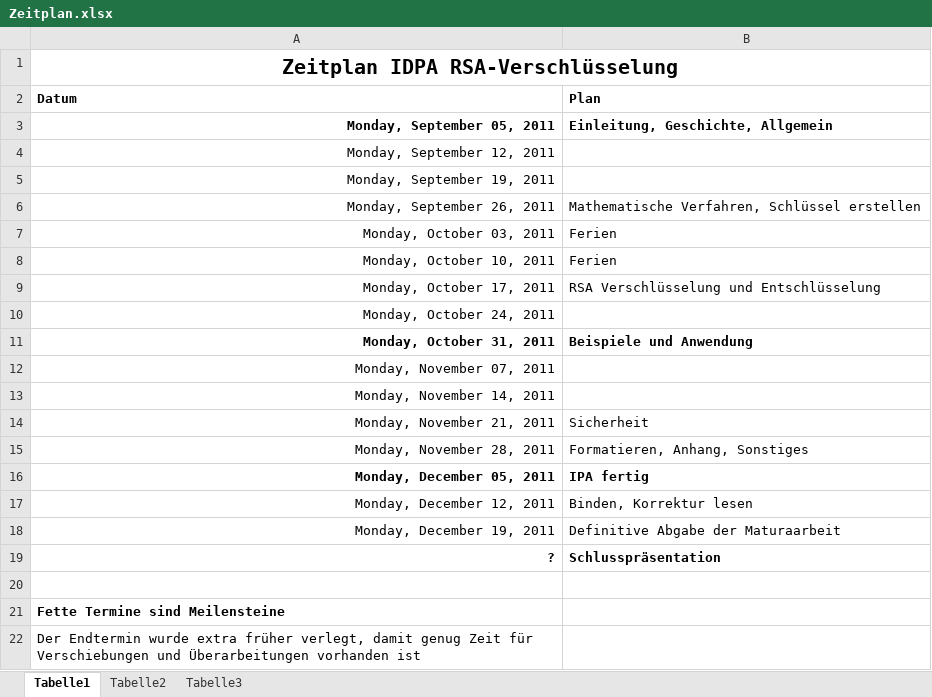
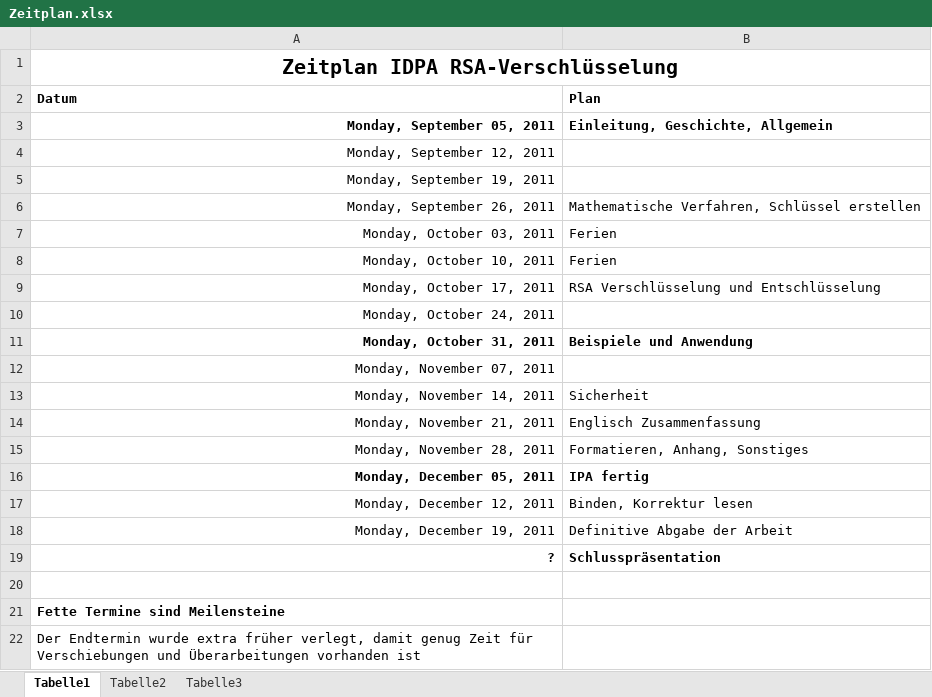
Before and after one commit to bhzunami/gibmrsa, an Excel workbook: Zeitplan.xlsx, sheet Tabelle1, drawn as a sheet; values as stored, in another font and other column widths than the file's, no borders; the diff names each change by its address in the sheet, - before the commit and + after, or states it on an @@ line.

Commit message:
Englisch Zusammenfassung hinzugefügt

```diff
--- a/Zeitplan.xlsx (sheet Tabelle1)
+++ b/Zeitplan.xlsx (sheet Tabelle1)
-B13 (Plan): (empty)
+B13 (Plan): Sicherheit
-B14 (Plan): Sicherheit
+B14 (Plan): Englisch Zusammenfassung
-B18 (Plan): Definitive Abgabe der Maturaarbeit
+B18 (Plan): Definitive Abgabe der Arbeit
```
